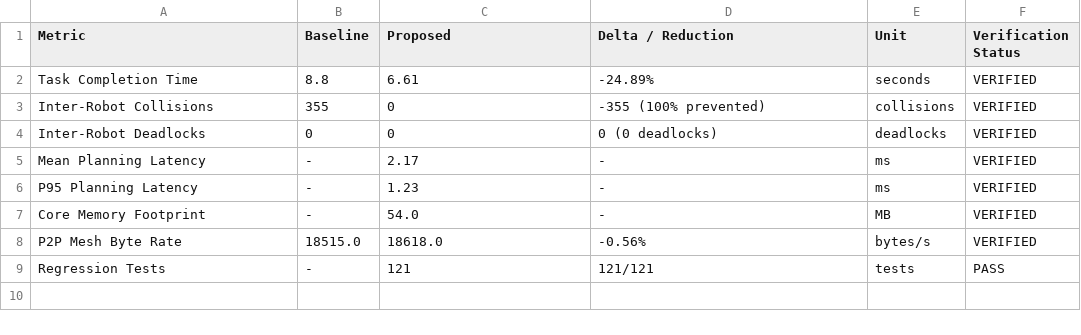
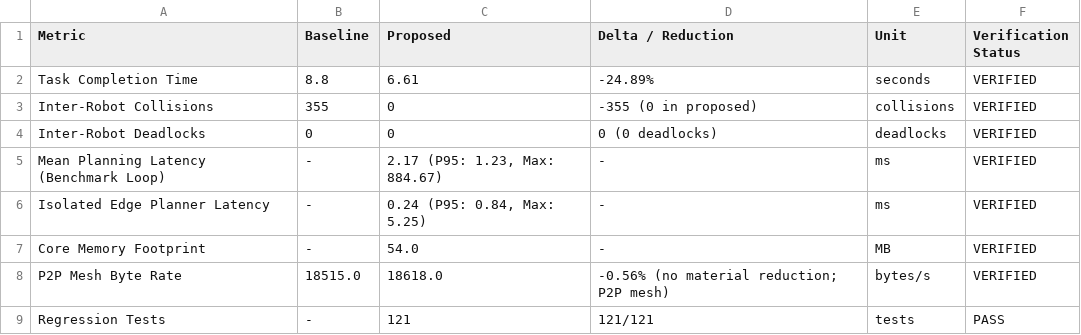
Before and after one commit to SparkSidd/SIH-26, a CSV file: results/canonical/canonical_metrics.csv, drawn as a sheet.

Commit message:
fix: finalize canonical benchmark claims and evidence consistency

```diff
--- a/results/canonical/canonical_metrics.csv
+++ b/results/canonical/canonical_metrics.csv
@@ -2,8 +2,8 @@ Metric,Baseline,Proposed,Delta / Reduction,Unit,Verification Status
 Task Completion Time,8.8,6.61,-24.89%,seconds,VERIFIED
-Inter-Robot Collisions,355,0,-355 (100% prevented),collisions,VERIFIED
+Inter-Robot Collisions,355,0,-355 (0 in proposed),collisions,VERIFIED
 Inter-Robot Deadlocks,0,0,0 (0 deadlocks),deadlocks,VERIFIED
-Mean Planning Latency,-,2.17,-,ms,VERIFIED
-P95 Planning Latency,-,1.23,-,ms,VERIFIED
+Mean Planning Latency (Benchmark Loop),-,"2.17 (P95: 1.23, Max: 884.67)",-,ms,VERIFIED
+Isolated Edge Planner Latency,-,"0.24 (P95: 0.84, Max: 5.25)",-,ms,VERIFIED
 Core Memory Footprint,-,54.0,-,MB,VERIFIED
-P2P Mesh Byte Rate,18515.0,18618.0,-0.56%,bytes/s,VERIFIED
+P2P Mesh Byte Rate,18515.0,18618.0,-0.56% (no material reduction; P2P mesh),bytes/s,VERIFIED
 Regression Tests,-,121,121/121,tests,PASS
```
Also changed, not shown: 14 other files.
